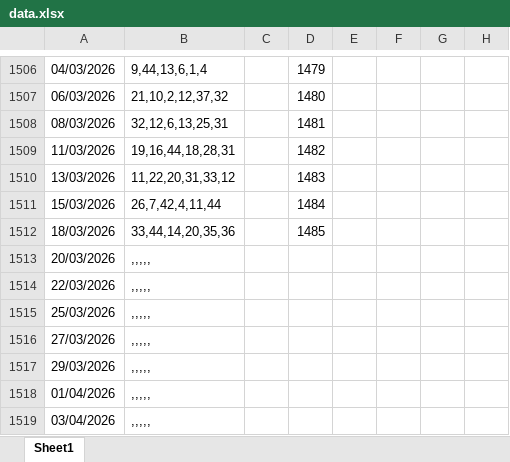
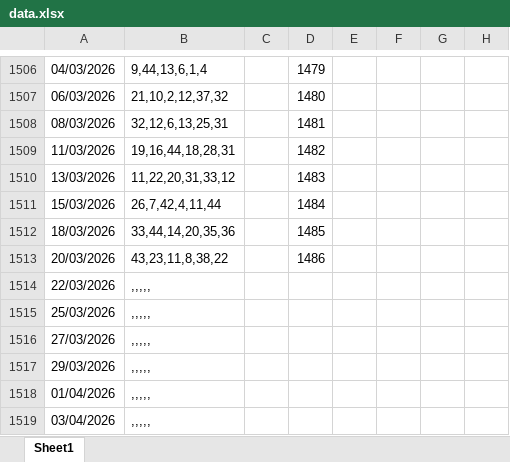
Before and after one commit to TonyPham1403/life, an Excel workbook: data.xlsx, sheet Sheet1, drawn as a sheet; only a part is shown, gaps mark what is left out; values as stored, in another font and other column widths than the file's, no borders; the diff names each change by its address in the sheet, - before the commit and + after, or states it on an @@ line.

Commit message:
Add files via upload

```diff
--- a/data.xlsx (sheet Sheet1)
+++ b/data.xlsx (sheet Sheet1)
-B1513: ,,,,,
+B1513: 43,23,11,8,38,22
-D1513: (empty)
+D1513: 1486
```
